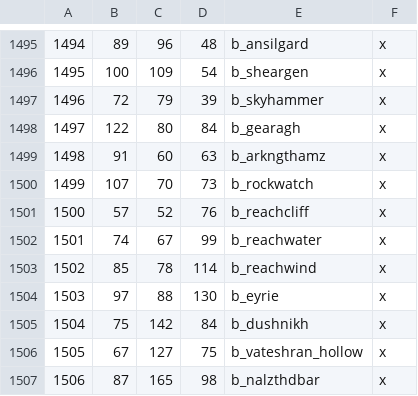
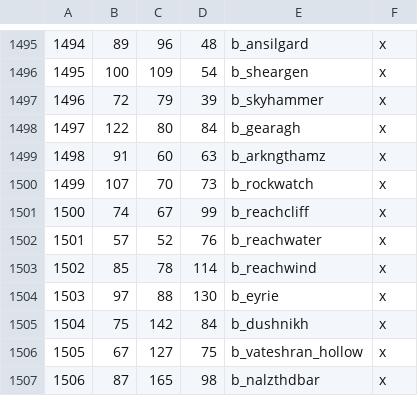
Before and after one commit to FloorBelow/elder-kings-ck3, a CSV file: map_data/definition.csv, drawn as a sheet; only a part is shown, gaps mark what is left out; removed rows and columns are numbered as before the commit, all else as after; the diff names each change by its address in the sheet, - before the commit and + after, or states it on an @@ line.

Commit message:
Reach Locators and "Ard" Title

```diff
--- a/map_data/definition.csv
+++ b/map_data/definition.csv
-row 1501: 1500 | 57 | 52 | 76 | b_reachcliff | x
@@ column A renumbered in row 1501 @@
-E1501: b_reachwater
+E1501: b_reachcliff
+row 1502: 1501 | 57 | 52 | 76 | b_reachwater | x
```
Also changed, not shown: map_data/adjacencies.csv, 10 other files.
